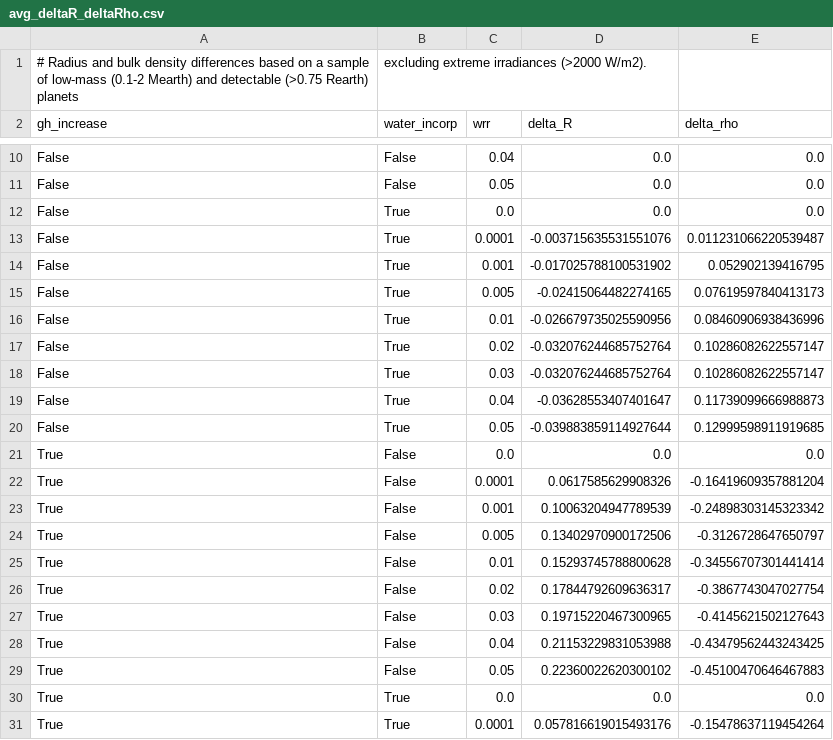
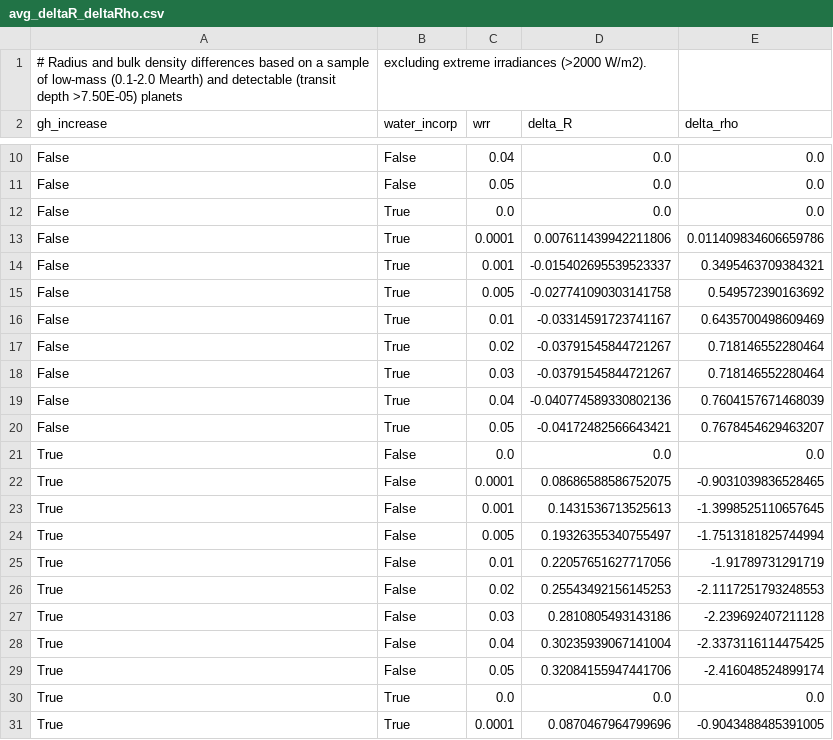
Before and after one commit to danielapai/bioverse, a CSV file: bioverse/Data/avg_deltaR_deltaRho.csv, drawn as a sheet; only a part is shown, gaps mark what is left out; the diff covers the shown part only.

Commit message:
use additive avg delta R/rho, not fractions

```diff
--- a/bioverse/Data/avg_deltaR_deltaRho.csv
+++ b/bioverse/Data/avg_deltaR_deltaRho.csv
@@ -1,2 +1,2 @@
-# Radius and bulk density differences based on a sample of low-mass (0.1-2 Mearth) and detectable (>0.75 Rearth) planets, excluding extreme irradiances (>2000 W/m2).
+# Radius and bulk density differences based on a sample of low-mass (0.1-2.0 Mearth) and detectable (transit depth >7.50E-05) planets, excluding extreme irradiances (>2000 W/m2).
 gh_increase,water_incorp,wrr,delta_R,delta_rho
@@ -12,20 +12,20 @@ False,False,0.05,0.0,0.0
 False,True,0.0,0.0,0.0
-False,True,0.0001,-0.003715635531551076,0.011231066220539487
-False,True,0.001,-0.017025788100531902,0.052902139416795
-False,True,0.005,-0.02415064482274165,0.07619597840413173
-False,True,0.01,-0.026679735025590956,0.08460906938436996
-False,True,0.02,-0.032076244685752764,0.10286082622557147
-False,True,0.03,-0.032076244685752764,0.10286082622557147
-False,True,0.04,-0.03628553407401647,0.11739099666988873
-False,True,0.05,-0.039883859114927644,0.12999598911919685
+False,True,0.0001,0.007611439942211806,0.011409834606659786
+False,True,0.001,-0.015402695539523337,0.3495463709384321
+False,True,0.005,-0.027741090303141758,0.549572390163692
+False,True,0.01,-0.03314591723741167,0.6435700498609469
+False,True,0.02,-0.03791545844721267,0.718146552280464
+False,True,0.03,-0.03791545844721267,0.718146552280464
+False,True,0.04,-0.040774589330802136,0.7604157671468039
+False,True,0.05,-0.04172482566643421,0.7678454629463207
 True,False,0.0,0.0,0.0
-True,False,0.0001,0.0617585629908326,-0.16419609357881204
-True,False,0.001,0.10063204947789539,-0.24898303145323342
-True,False,0.005,0.13402970900172506,-0.3126728647650797
-True,False,0.01,0.15293745788800628,-0.34556707301441414
-True,False,0.02,0.17844792609636317,-0.3867743047027754
-True,False,0.03,0.19715220467300965,-0.4145621502127643
-True,False,0.04,0.21153229831053988,-0.43479562443243425
-True,False,0.05,0.22360022620300102,-0.45100470646467883
+True,False,0.0001,0.08686588586752075,-0.9031039836528465
+True,False,0.001,0.1431536713525613,-1.3998525110657645
+True,False,0.005,0.19326355340755497,-1.7513181825744994
+True,False,0.01,0.22057651627717056,-1.91789731291719
+True,False,0.02,0.25543492156145253,-2.1117251793248553
+True,False,0.03,0.2810805493143186,-2.239692407211128
+True,False,0.04,0.30235939067141004,-2.3373116114475425
+True,False,0.05,0.32084155947441706,-2.416048524899174
 True,True,0.0,0.0,0.0
-True,True,0.0001,0.057816619015493176,-0.15478637119454264
+True,True,0.0001,0.0870467964799696,-0.9043488485391005
```
Also changed, not shown: 14 edited cells elsewhere in this file, 1 other file.
